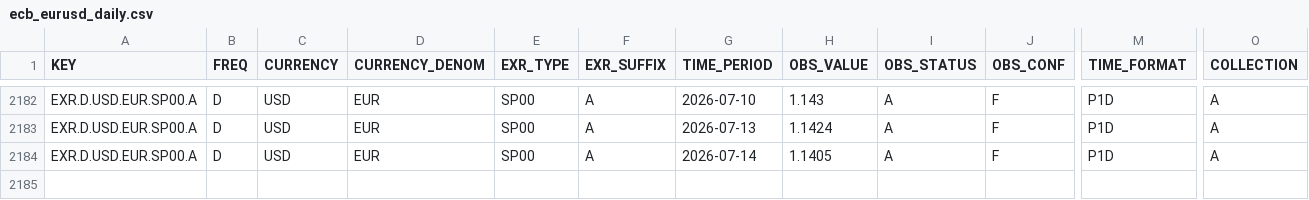
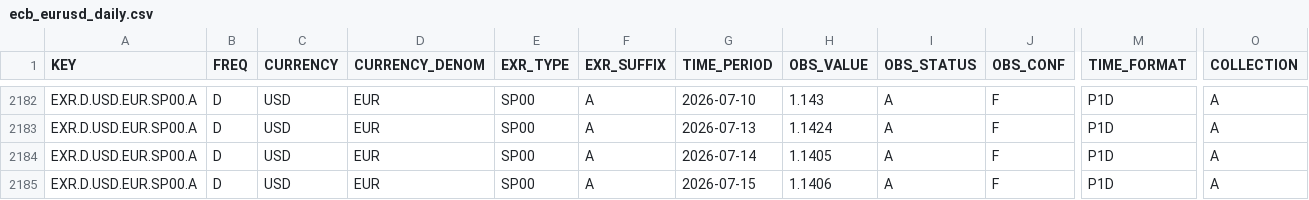
Before and after one commit to aliceodrumond/EuropeMonitor, a CSV file: data/raw/ecb_eurusd_daily.csv, drawn as a sheet; only a part is shown, gaps mark what is left out; rows hold the shown columns only; the diff names each change by its address in the sheet, - before the commit and + after, or states it on an @@ line.

Commit message:
Update Europe monitor data 2026-07-15 12:06

```diff
--- a/data/raw/ecb_eurusd_daily.csv
+++ b/data/raw/ecb_eurusd_daily.csv
+row 2185: EXR.D.USD.EUR.SP00.A | D | USD | EUR | SP00 | A | 2026-07-15 | 1.1406 | A | F | P1D | A
```
Also changed, not shown: 3 other files.
